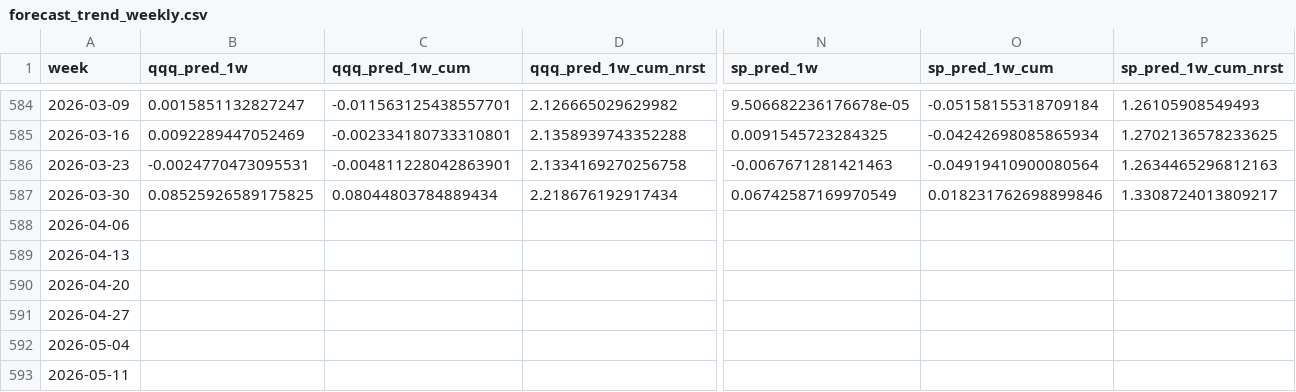
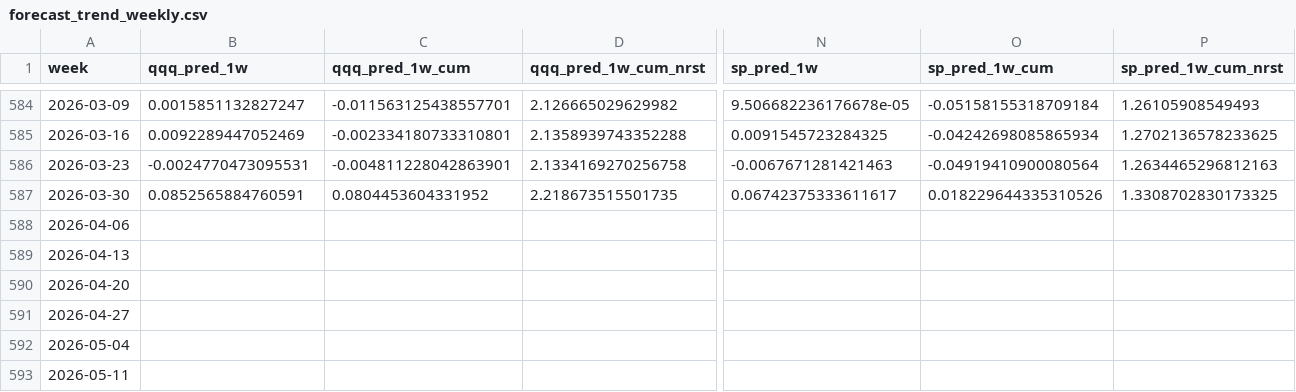
Before and after one commit to ebnr321130921-pixel/finance-report, a CSV file: 3_US_Index/data/forecast_trend_weekly.csv, drawn as a sheet; only a part is shown, gaps mark what is left out; the diff covers the shown part only; the diff names each change by its address in the sheet, - before the commit and + after, or states it on an @@ line.

```diff
--- a/3_US_Index/data/forecast_trend_weekly.csv
+++ b/3_US_Index/data/forecast_trend_weekly.csv
-B587 (qqq_pred_1w): 0.08525926589175825
+B587 (qqq_pred_1w): 0.0852565884760591
-C587 (qqq_pred_1w_cum): 0.08044803784889434
+C587 (qqq_pred_1w_cum): 0.0804453604331952
-D587 (qqq_pred_1w_cum_nrst): 2.218676192917434
+D587 (qqq_pred_1w_cum_nrst): 2.218673515501735
-N587 (sp_pred_1w): 0.06742587169970549
+N587 (sp_pred_1w): 0.06742375333611617
-O587 (sp_pred_1w_cum): 0.018231762698899846
+O587 (sp_pred_1w_cum): 0.018229644335310526
-P587 (sp_pred_1w_cum_nrst): 1.3308724013809217
+P587 (sp_pred_1w_cum_nrst): 1.3308702830173325
```
Also changed, not shown: 6 edited cells elsewhere in this file, 1_QQQ-SP500/annual_returns.csv, 1_QQQ-SP500/monthly_returns.csv, 13 other files.
